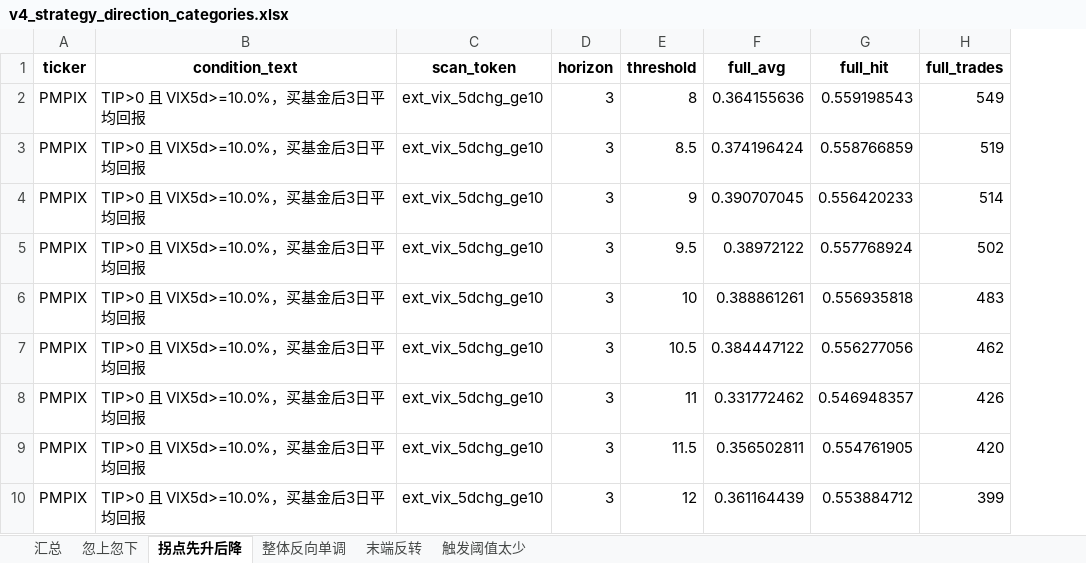
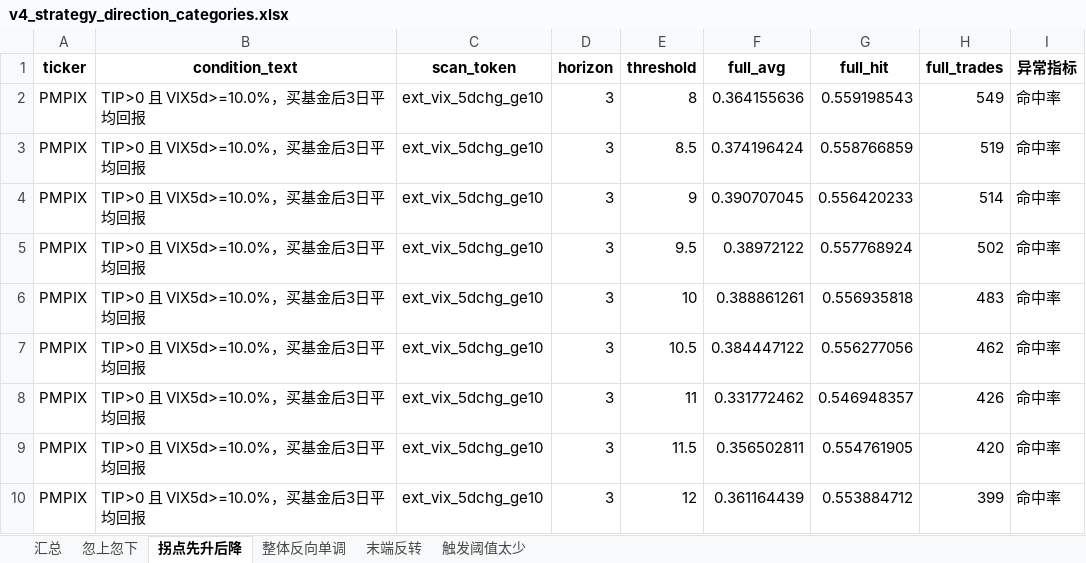
Before and after one commit to iqila0629-gif/ETFs, an Excel workbook: 04_结果/v4_中间结果/v4_稳健性分析/v4_strategy_direction_categories.xlsx, sheet 拐点先升后降, drawn as a sheet; values as stored, in another font and other column widths than the file's, no borders; the diff names each change by its address in the sheet, - before the commit and + after, or states it on an @@ line.

Commit message:
feat: include zero threshold in scan and add abnormal metric column to category xlsx

```diff
--- a/04_结果/v4_中间结果/v4_稳健性分析/v4_strategy_direction_categories.xlsx (sheet 拐点先升后降)
+++ b/04_结果/v4_中间结果/v4_稳健性分析/v4_strategy_direction_categories.xlsx (sheet 拐点先升后降)
+column I (异常指标), rows 2-10: all 命中率
```
Also changed, not shown: sheet 汇总, sheet 触发阈值太少, sheet 末端反转, sheet 忽上忽下, sheet 整体反向单调, 11 other files.
